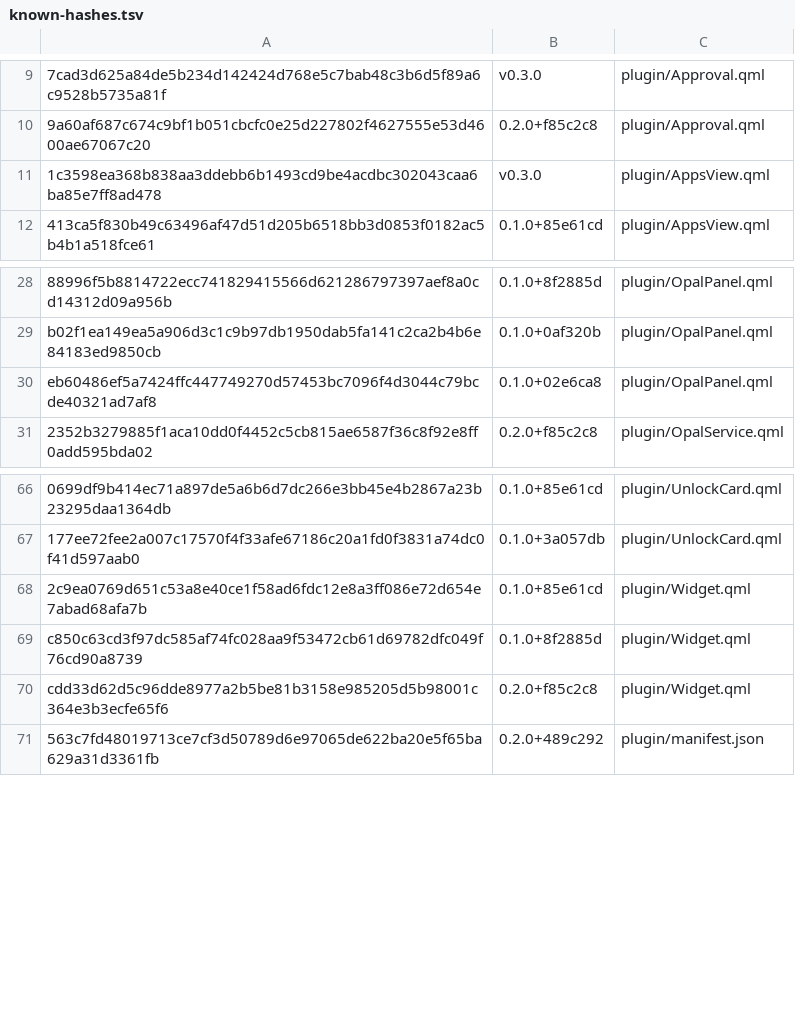
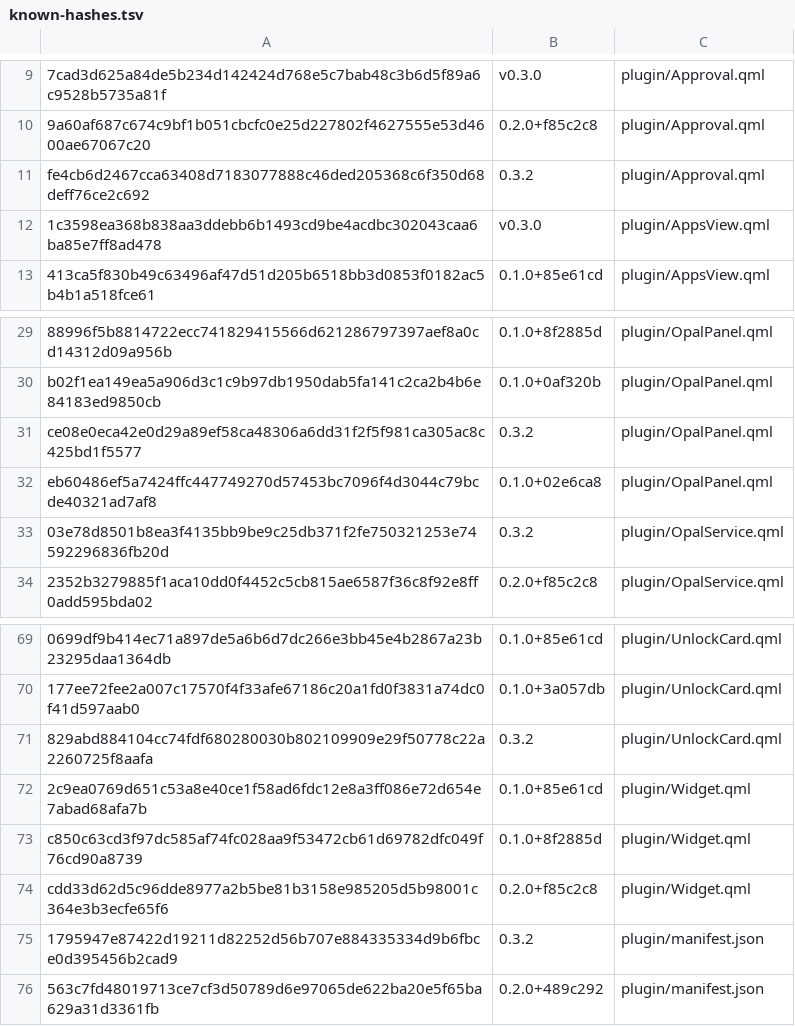
Before and after one commit to derekross/opal, a TSV file: dist/known-hashes.tsv, drawn as a sheet; only a part is shown, gaps mark what is left out; the diff names each change by its address in the sheet, - before the commit and + after, or states it on an @@ line.

```diff
--- a/dist/known-hashes.tsv
+++ b/dist/known-hashes.tsv
+row 11: fe4cb6d2467cca63408d7183077888c46ded205368c6f350d68deff76ce2c692 | 0.3.2 | plugin/Approval.qml
+row 31: ce08e0eca42e0d29a89ef58ca48306a6dd31f2f5f981ca305ac8c425bd1f5577 | 0.3.2 | plugin/OpalPanel.qml
+row 33: 03e78d8501b8ea3f4135bb9be9c25db371f2fe750321253e74592296836fb20d | 0.3.2 | plugin/OpalService.qml
+row 71: 829abd884104cc74fdf680280030b802109909e29f50778c22a2260725f8aafa | 0.3.2 | plugin/UnlockCard.qml
+row 75: 1795947e87422d19211d82252d56b707e884335334d9b6fbce0d395456b2cad9 | 0.3.2 | plugin/manifest.json
```
Also changed, not shown: 12 other files.
